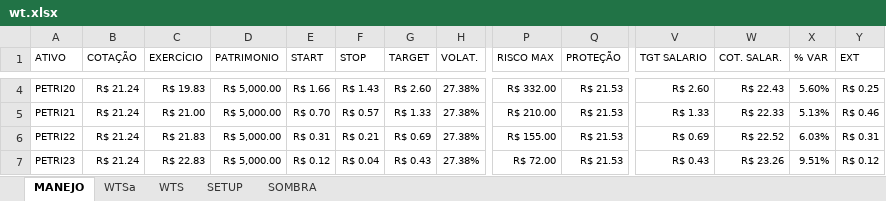
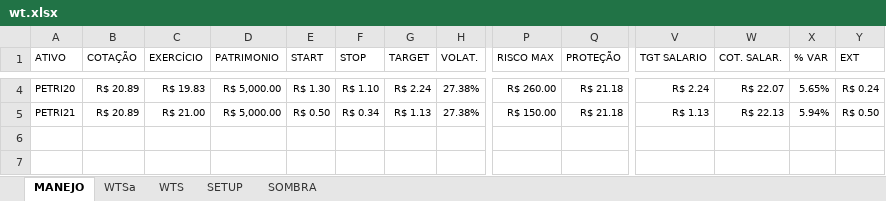
Before and after one commit to bengelbert/ifsc, an Excel workbook: stocks/wt.xlsx, sheet MANEJO, drawn as a sheet; only a part is shown, gaps mark what is left out; values as stored, in another font and other column widths than the file's, no borders; table styles not drawn; rows hold the shown columns only; the diff covers the shown part only; the diff names each change by its address in the sheet, - before the commit and + after, or states it on an @@ line.

```diff
--- a/stocks/wt.xlsx (sheet MANEJO)
+++ b/stocks/wt.xlsx (sheet MANEJO)
-B4:B5 (COTAÇÃO): R$ 21.24
+B4:B5 (COTAÇÃO): R$ 20.89
-E4 (START): R$ 1.66
+E4 (START): R$ 1.30
-F4 (STOP): R$ 1.43
+F4 (STOP): R$ 1.10
-G4 (TARGET): R$ 2.60
+G4 (TARGET): R$ 2.24
-P4 (RISCO MAX): R$ 332.00
+P4 (RISCO MAX): R$ 260.00
-Q4:Q5 (PROTEÇÃO): R$ 21.53
+Q4:Q5 (PROTEÇÃO): R$ 21.18
-V4 (TGT SALARIO): R$ 2.60
+V4 (TGT SALARIO): R$ 2.24
-W4 (COT. SALAR.): R$ 22.43
+W4 (COT. SALAR.): R$ 22.07
-X4 (% VAR): 5.60%
+X4 (% VAR): 5.65%
-Y4 (EXT): R$ 0.25
+Y4 (EXT): R$ 0.24
-E5 (START): R$ 0.70
+E5 (START): R$ 0.50
-F5 (STOP): R$ 0.57
+F5 (STOP): R$ 0.34
-G5 (TARGET): R$ 1.33
+G5 (TARGET): R$ 1.13
-P5 (RISCO MAX): R$ 210.00
+P5 (RISCO MAX): R$ 150.00
-V5 (TGT SALARIO): R$ 1.33
+V5 (TGT SALARIO): R$ 1.13
-W5 (COT. SALAR.): R$ 22.33
+W5 (COT. SALAR.): R$ 22.13
-X5 (% VAR): 5.13%
+X5 (% VAR): 5.94%
-Y5 (EXT): R$ 0.46
+Y5 (EXT): R$ 0.50
-row 6: PETRI22 | R$ 21.24 | R$ 21.83 | R$ 5,000.00 | R$ 0.31 | R$ 0.21 | R$ 0.69 | 27.38% | R$ 155.00 | R$ 21.53 | R$ 0.69 | R$ 22.52 | 6.03% | R$ 0.31
-row 7: PETRI23 | R$ 21.24 | R$ 22.83 | R$ 5,000.00 | R$ 0.12 | R$ 0.04 | R$ 0.43 | 27.38% | R$ 72.00 | R$ 21.53 | R$ 0.43 | R$ 23.26 | 9.51% | R$ 0.12
```
Also changed, not shown: 27 edited cells elsewhere in this sheet, hidden cells, 1 other file.
